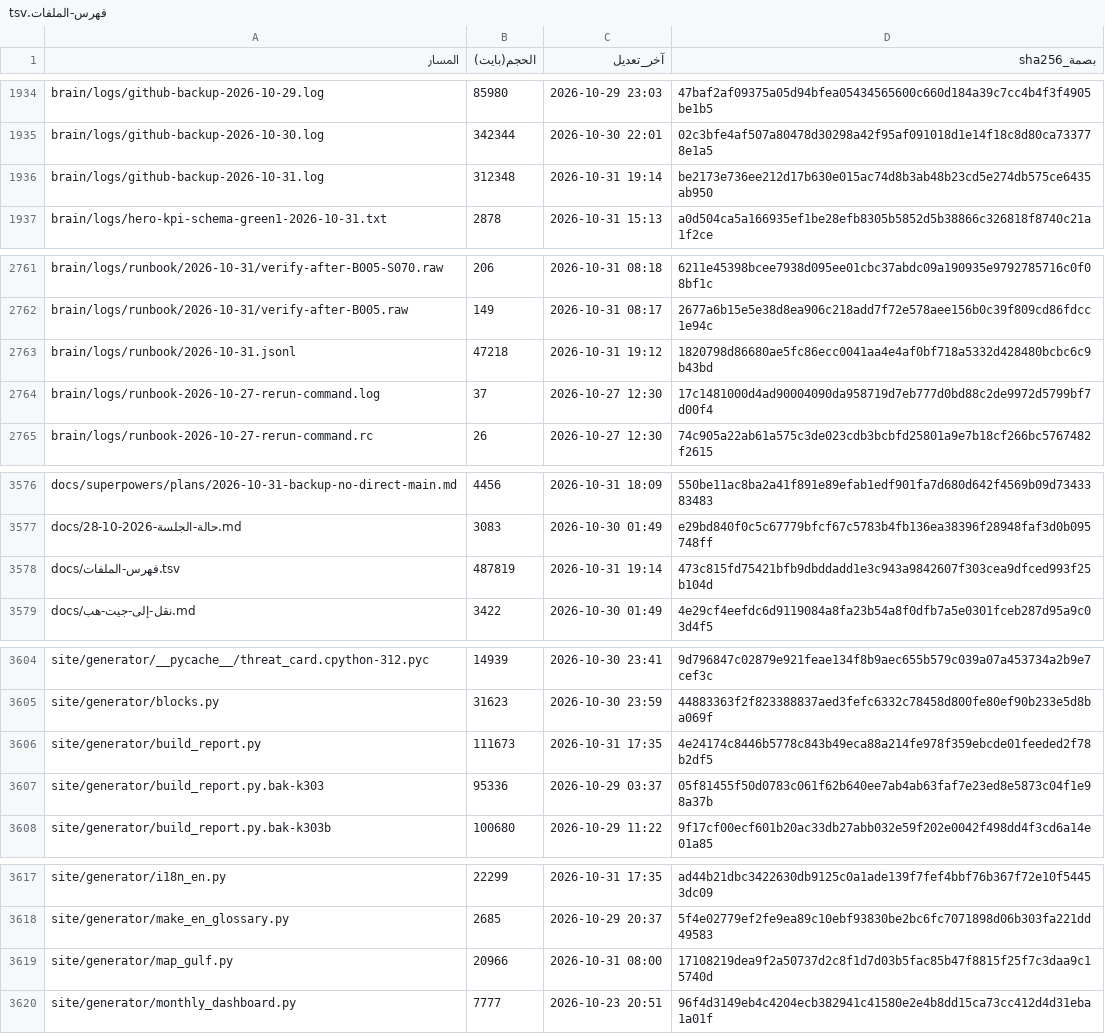
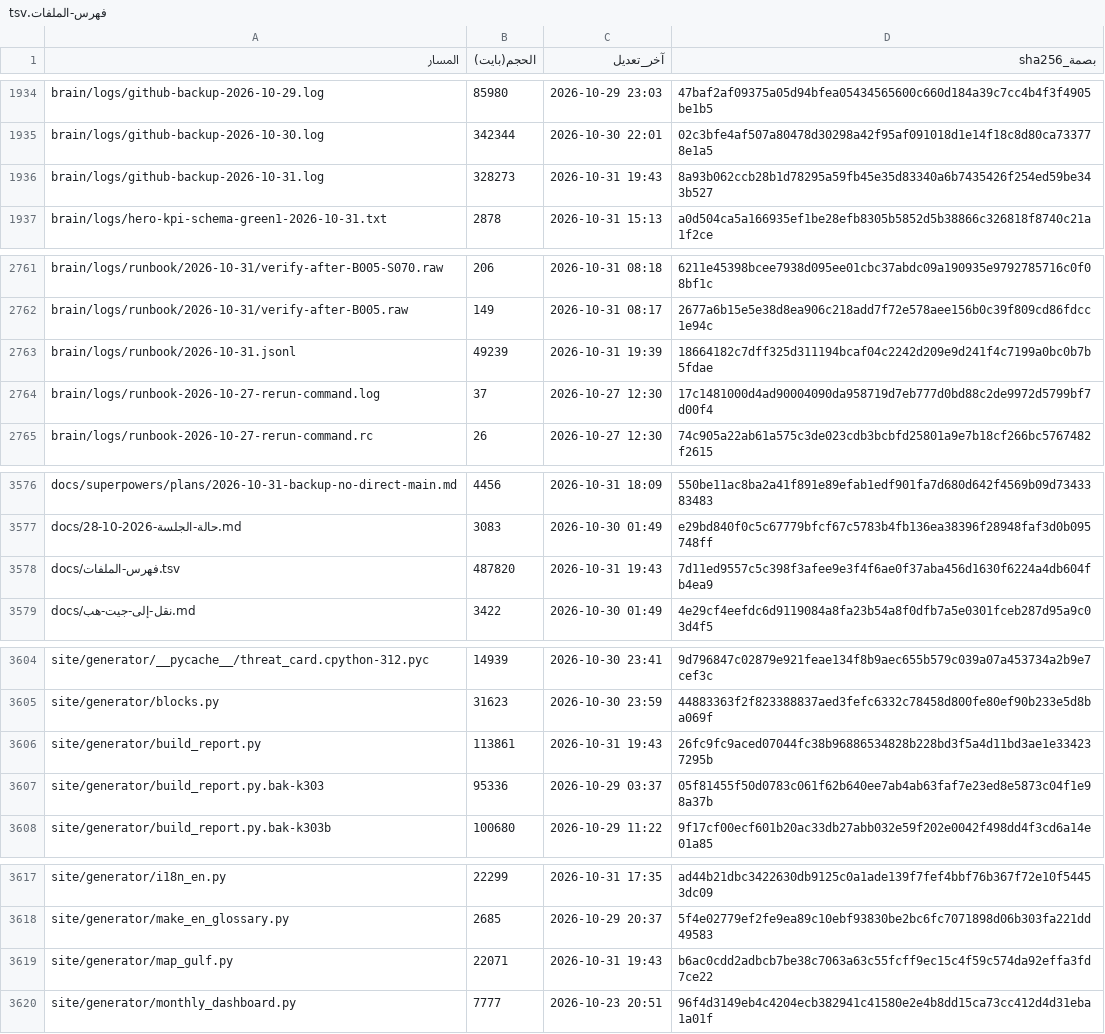
Before and after one commit to fahadaldoseri/mda-marine-system, a TSV file: docs/فهرس-الملفات.tsv, drawn as a sheet; only a part is shown, gaps mark what is left out; the diff covers the shown part only.

```diff
--- a/docs/فهرس-الملفات.tsv
+++ b/docs/فهرس-الملفات.tsv
@@ -1935,3 +1935,3 @@ brain/logs/github-backup-2026-10-29.log	85980	2026-10-29 23:03	47baf2af09375a05d
 brain/logs/github-backup-2026-10-30.log	342344	2026-10-30 22:01	02c3bfe4af507a80478d30298a42f95af091018d1e14f18c8d80ca733778e1a5
-brain/logs/github-backup-2026-10-31.log	312348	2026-10-31 19:14	be2173e736ee212d17b630e015ac74d8b3ab48b23cd5e274db575ce6435ab950
+brain/logs/github-backup-2026-10-31.log	328273	2026-10-31 19:43	8a93b062ccb28b1d78295a59fb45e35d83340a6b7435426f254ed59be343b527
 brain/logs/hero-kpi-schema-green1-2026-10-31.txt	2878	2026-10-31 15:13	a0d504ca5a166935ef1be28efb8305b5852d5b38866c326818f8740c21a1f2ce
@@ -2762,3 +2762,3 @@ brain/logs/runbook/2026-10-31/verify-after-B005-S070.raw	206	2026-10-31 08:18	62
 brain/logs/runbook/2026-10-31/verify-after-B005.raw	149	2026-10-31 08:17	2677a6b15e5e38d8ea906c218add7f72e578aee156b0c39f809cd86fdcc1e94c
-brain/logs/runbook/2026-10-31.jsonl	47218	2026-10-31 19:12	1820798d86680ae5fc86ecc0041aa4e4af0bf718a5332d428480bcbc6c9b43bd
+brain/logs/runbook/2026-10-31.jsonl	49239	2026-10-31 19:39	18664182c7dff325d311194bcaf04c2242d209e9d241f4c7199a0bc0b7b5fdae
 brain/logs/runbook-2026-10-27-rerun-command.log	37	2026-10-27 12:30	17c1481000d4ad90004090da958719d7eb777d0bd88c2de9972d5799bf7d00f4
@@ -3577,3 +3577,3 @@ docs/superpowers/plans/2026-10-31-backup-no-direct-main.md	4456	2026-10-31 18:09
 docs/حالة-الجلسة-2026-10-28.md	3083	2026-10-30 01:49	e29bd840f0c5c67779bfcf67c5783b4fb136ea38396f28948faf3d0b095748ff
-docs/فهرس-الملفات.tsv	487819	2026-10-31 19:14	473c815fd75421bfb9dbddadd1e3c943a9842607f303cea9dfced993f25b104d
+docs/فهرس-الملفات.tsv	487820	2026-10-31 19:43	7d11ed9557c5c398f3afee9e3f4f6ae0f37aba456d1630f6224a4db604fb4ea9
 docs/نقل-إلى-جيت-هب.md	3422	2026-10-30 01:49	4e29cf4eefdc6d9119084a8fa23b54a8f0dfb7a5e0301fceb287d95a9c03d4f5
@@ -3605,3 +3605,3 @@ site/generator/__pycache__/threat_card.cpython-312.pyc	14939	2026-10-30 23:41	9d
 site/generator/blocks.py	31623	2026-10-30 23:59	44883363f2f823388837aed3fefc6332c78458d800fe80ef90b233e5d8ba069f
-site/generator/build_report.py	111673	2026-10-31 17:35	4e24174c8446b5778c843b49eca88a214fe978f359ebcde01feeded2f78b2df5
+site/generator/build_report.py	113861	2026-10-31 19:43	26fc9fc9aced07044fc38b96886534828b228bd3f5a4d11bd3ae1e334237295b
 site/generator/build_report.py.bak-k303	95336	2026-10-29 03:37	05f81455f50d0783c061f62b640ee7ab4ab63faf7e23ed8e5873c04f1e98a37b
@@ -3618,3 +3618,3 @@ site/generator/i18n_en.py	22299	2026-10-31 17:35	ad44b21dbc3422630db9125c0a1ade1
 site/generator/make_en_glossary.py	2685	2026-10-29 20:37	5f4e02779ef2fe9ea89c10ebf93830be2bc6fc7071898d06b303fa221dd49583
-site/generator/map_gulf.py	20966	2026-10-31 08:00	17108219dea9f2a50737d2c8f1d7d03b5fac85b47f8815f25f7c3daa9c15740d
+site/generator/map_gulf.py	22071	2026-10-31 19:43	b6ac0cdd2adbcb7be38c7063a63c55fcff9ec15c4f59c574da92effa3fd7ce22
 site/generator/monthly_dashboard.py	7777	2026-10-23 20:51	96f4d3149eb4c4204ecb382941c41580e2e4b8dd15ca73cc412d4d31eba1a01f
```
Also changed, not shown: 50 edited cells elsewhere in this file, 40 other files.
